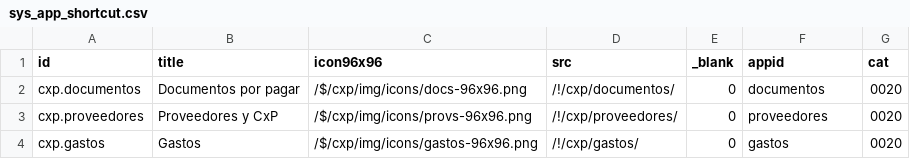
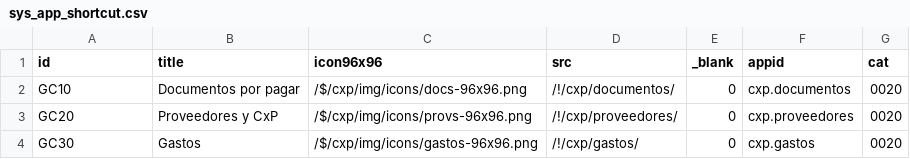
Before and after one commit to Induxsoft/cxp, a CSV file: src/cxp/_install/app_info/sys_app_shortcut.csv, drawn as a sheet.

Commit message:
update
- Tipos de elementos de datos (data element types).
- Se agregaron itemsActions (Acciones generales y especificas).
- Se actualizo el instalador.
- app_id => pack.app
- shortcut_id => GC##

```diff
--- a/src/cxp/_install/app_info/sys_app_shortcut.csv
+++ b/src/cxp/_install/app_info/sys_app_shortcut.csv
@@ -1,4 +1,4 @@
 "id","title","icon96x96","src","_blank","appid","cat"
-"cxp.documentos","Documentos por pagar","/$/cxp/img/icons/docs-96x96.png","/!/cxp/documentos/","0","documentos","0020"
-"cxp.proveedores","Proveedores y CxP","/$/cxp/img/icons/provs-96x96.png","/!/cxp/proveedores/","0","proveedores","0020"
-"cxp.gastos","Gastos","/$/cxp/img/icons/gastos-96x96.png","/!/cxp/gastos/","0","gastos","0020"
+"GC10","Documentos por pagar","/$/cxp/img/icons/docs-96x96.png","/!/cxp/documentos/","0","cxp.documentos","0020"
+"GC20","Proveedores y CxP","/$/cxp/img/icons/provs-96x96.png","/!/cxp/proveedores/","0","cxp.proveedores","0020"
+"GC30","Gastos","/$/cxp/img/icons/gastos-96x96.png","/!/cxp/gastos/","0","cxp.gastos","0020"
```
Also changed, not shown: src/cxp/_install/app_info/sys_app_catalog.csv, 4 other files.
